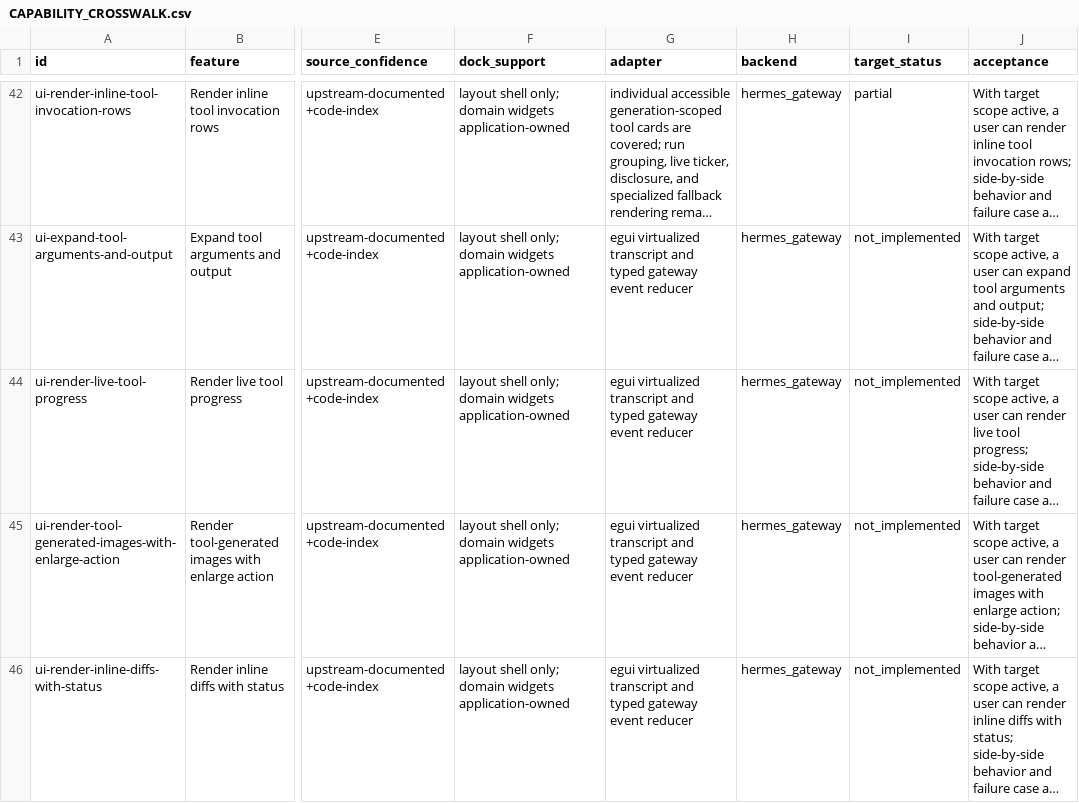
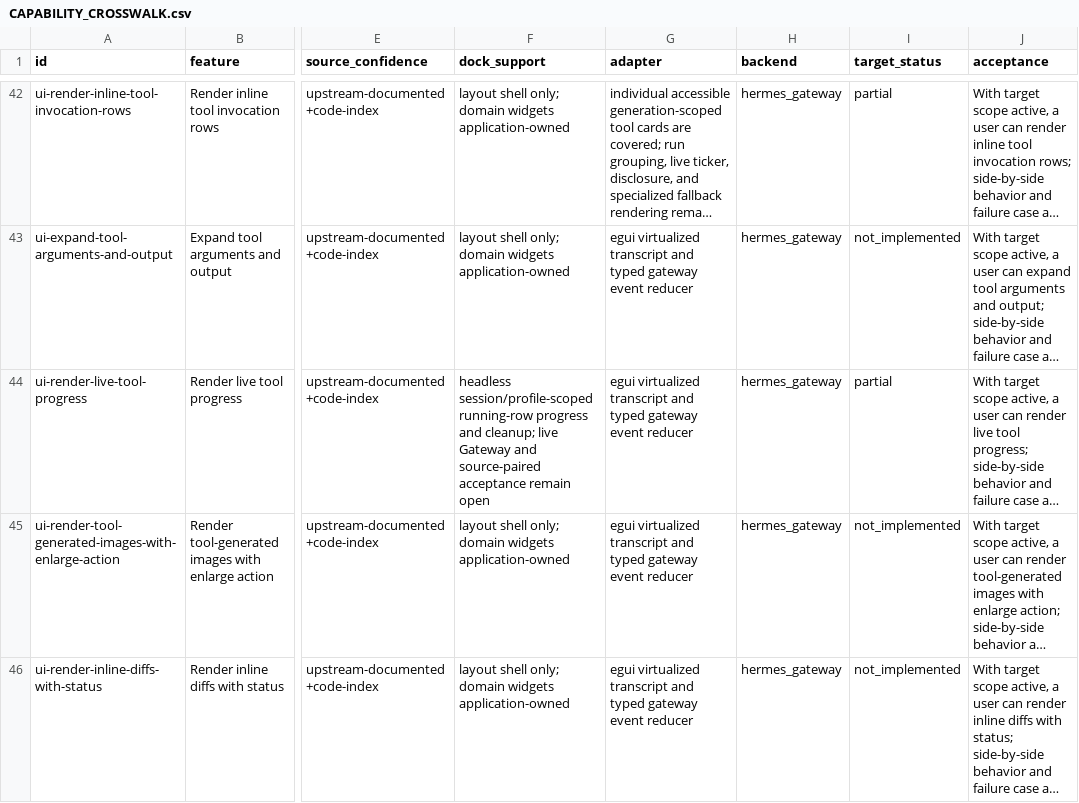
Before and after one commit to robertheadley/Doofus-Dock-Hermes, a CSV file: docs/reference/Hermes_DoofusDock_Rust_Parity_2026-11-12/maps/CAPABILITY_CROSSWALK.csv, drawn as a sheet; only a part is shown, gaps mark what is left out; long unchanged cells end in …; the diff names each change by its address in the sheet, - before the commit and + after, or states it on an @@ line.

Commit message:
Record live tool progress parity evidence

```diff
--- a/docs/reference/Hermes_DoofusDock_Rust_Parity_2026-11-12/maps/CAPABILITY_CROSSWALK.csv
+++ b/docs/reference/Hermes_DoofusDock_Rust_Parity_2026-11-12/maps/CAPABILITY_CROSSWALK.csv
-F44 (dock_support): layout shell only; domain widgets application-owned
+F44 (dock_support): headless session/profile-scoped running-row progress and cleanup; live Gateway and source-paired acceptance remain open
-I44 (target_status): not_implemented
+I44 (target_status): partial
```
Also changed, not shown: docs/reference/Hermes_DoofusDock_Rust_Parity_2026-11-12/maps/UI_ELEMENT_INVENTORY.csv, 7 other files.
